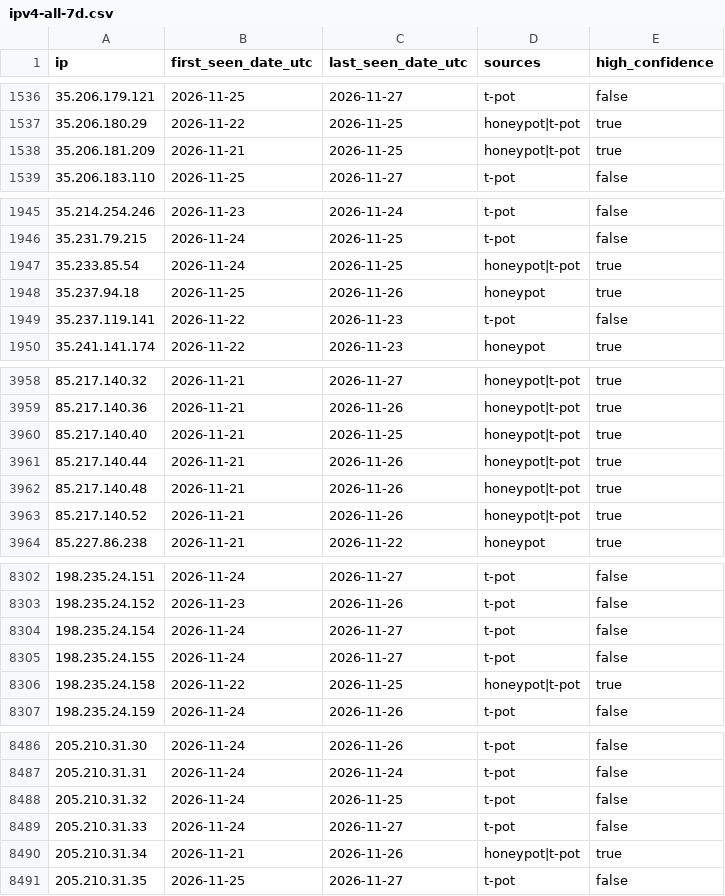
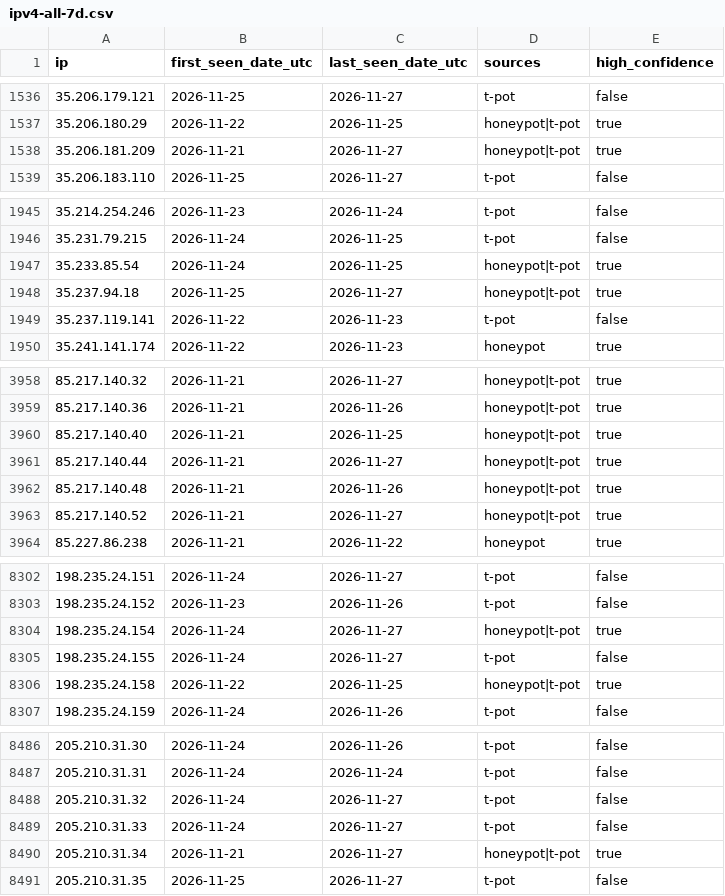
Before and after one commit to kotivahdit/blocklist, a CSV file: ipv4-all-7d.csv, drawn as a sheet; only a part is shown, gaps mark what is left out; the diff covers the shown part only.

```diff
--- a/ipv4-all-7d.csv
+++ b/ipv4-all-7d.csv
@@ -1537,3 +1537,3 @@ ip,first_seen_date_utc,last_seen_date_utc,sources,high_confidence
 35.206.180.29,2026-11-22,2026-11-25,honeypot|t-pot,true
-35.206.181.209,2026-11-21,2026-11-25,honeypot|t-pot,true
+35.206.181.209,2026-11-21,2026-11-27,honeypot|t-pot,true
 35.206.183.110,2026-11-25,2026-11-27,t-pot,false
@@ -1947,3 +1947,3 @@ ip,first_seen_date_utc,last_seen_date_utc,sources,high_confidence
 35.233.85.54,2026-11-24,2026-11-25,honeypot|t-pot,true
-35.237.94.18,2026-11-25,2026-11-26,honeypot,true
+35.237.94.18,2026-11-25,2026-11-27,honeypot|t-pot,true
 35.237.119.141,2026-11-22,2026-11-23,t-pot,false
@@ -3960,5 +3960,5 @@ ip,first_seen_date_utc,last_seen_date_utc,sources,high_confidence
 85.217.140.40,2026-11-21,2026-11-25,honeypot|t-pot,true
-85.217.140.44,2026-11-21,2026-11-26,honeypot|t-pot,true
+85.217.140.44,2026-11-21,2026-11-27,honeypot|t-pot,true
 85.217.140.48,2026-11-21,2026-11-26,honeypot|t-pot,true
-85.217.140.52,2026-11-21,2026-11-26,honeypot|t-pot,true
+85.217.140.52,2026-11-21,2026-11-27,honeypot|t-pot,true
 85.227.86.238,2026-11-21,2026-11-22,honeypot,true
@@ -8303,3 +8303,3 @@ ip,first_seen_date_utc,last_seen_date_utc,sources,high_confidence
 198.235.24.152,2026-11-23,2026-11-26,t-pot,false
-198.235.24.154,2026-11-24,2026-11-27,t-pot,false
+198.235.24.154,2026-11-24,2026-11-27,honeypot|t-pot,true
 198.235.24.155,2026-11-24,2026-11-27,t-pot,false
@@ -8487,5 +8487,5 @@ ip,first_seen_date_utc,last_seen_date_utc,sources,high_confidence
 205.210.31.31,2026-11-24,2026-11-24,t-pot,false
-205.210.31.32,2026-11-24,2026-11-25,t-pot,false
+205.210.31.32,2026-11-24,2026-11-27,t-pot,false
 205.210.31.33,2026-11-24,2026-11-27,t-pot,false
-205.210.31.34,2026-11-21,2026-11-26,honeypot|t-pot,true
+205.210.31.34,2026-11-21,2026-11-27,honeypot|t-pot,true
 205.210.31.35,2026-11-25,2026-11-27,t-pot,false
```
Also changed, not shown: 27 edited cells elsewhere in this file, misp/hashes.csv, 9 other files.
